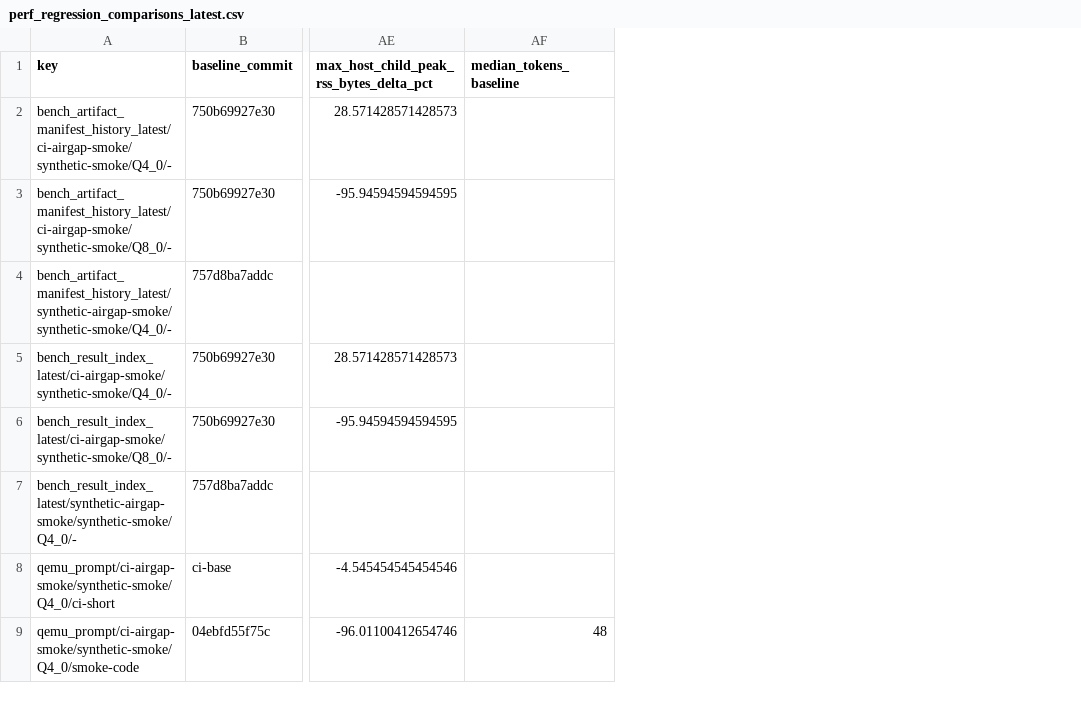
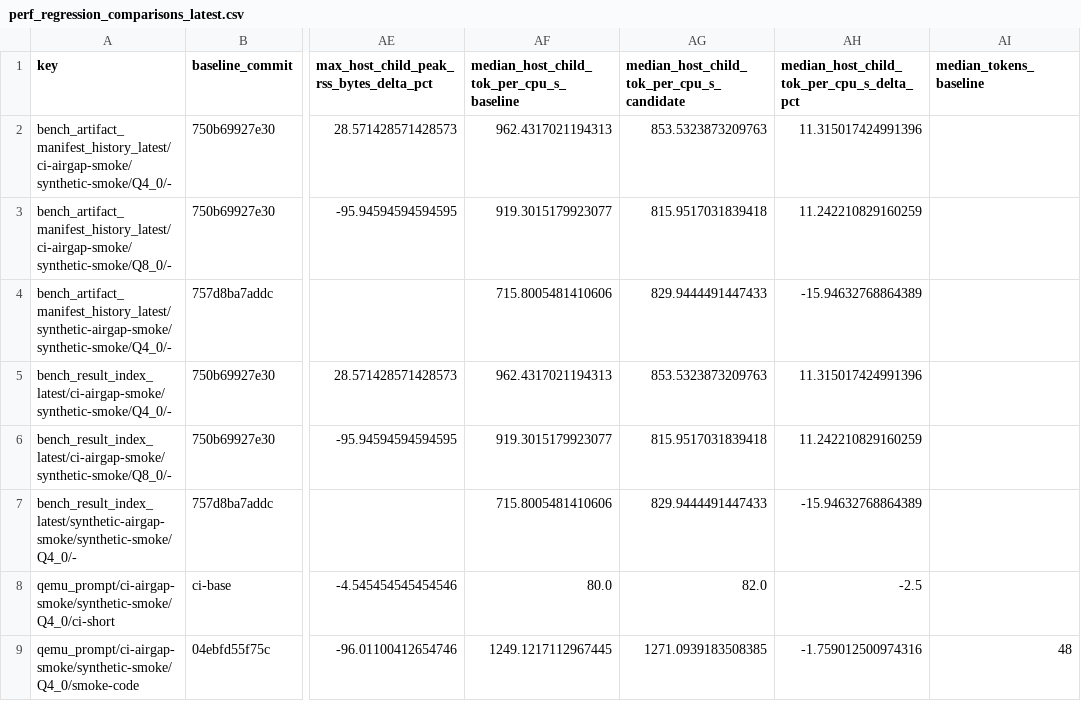
Before and after one commit to daniel-mf-92/holyc-inference, a CSV file: bench/dashboards/perf_regression_comparisons_latest.csv, drawn as a sheet; only a part is shown, gaps mark what is left out; the diff names each change by its address in the sheet, - before the commit and + after, or states it on an @@ line.

```diff
--- a/bench/dashboards/perf_regression_comparisons_latest.csv
+++ b/bench/dashboards/perf_regression_comparisons_latest.csv
+column AF, rows 1-9: median_host_child_tok_per_cpu_s_baseline | 962.4317021194313 | 919.3015179923077 | 715.8005481410606 | 962.4317021194313 | 919.3015179923077 | 715.8005481410606 | 80.0 | 1249.1217112967445
+column AG, rows 1-9: median_host_child_tok_per_cpu_s_candidate | 853.5323873209763 | 815.9517031839418 | 829.9444491447433 | 853.5323873209763 | 815.9517031839418 | 829.9444491447433 | 82.0 | 1271.0939183508385
+column AH, rows 1-9: median_host_child_tok_per_cpu_s_delta_pct | 11.315017424991396 | 11.242210829160259 | -15.94632768864389 | 11.315017424991396 | 11.242210829160259 | -15.94632768864389 | -2.5 | -1.759012500974316
```
Also changed, not shown: bench/dashboards/perf_regression_commit_points_latest.csv, 8 other files.
